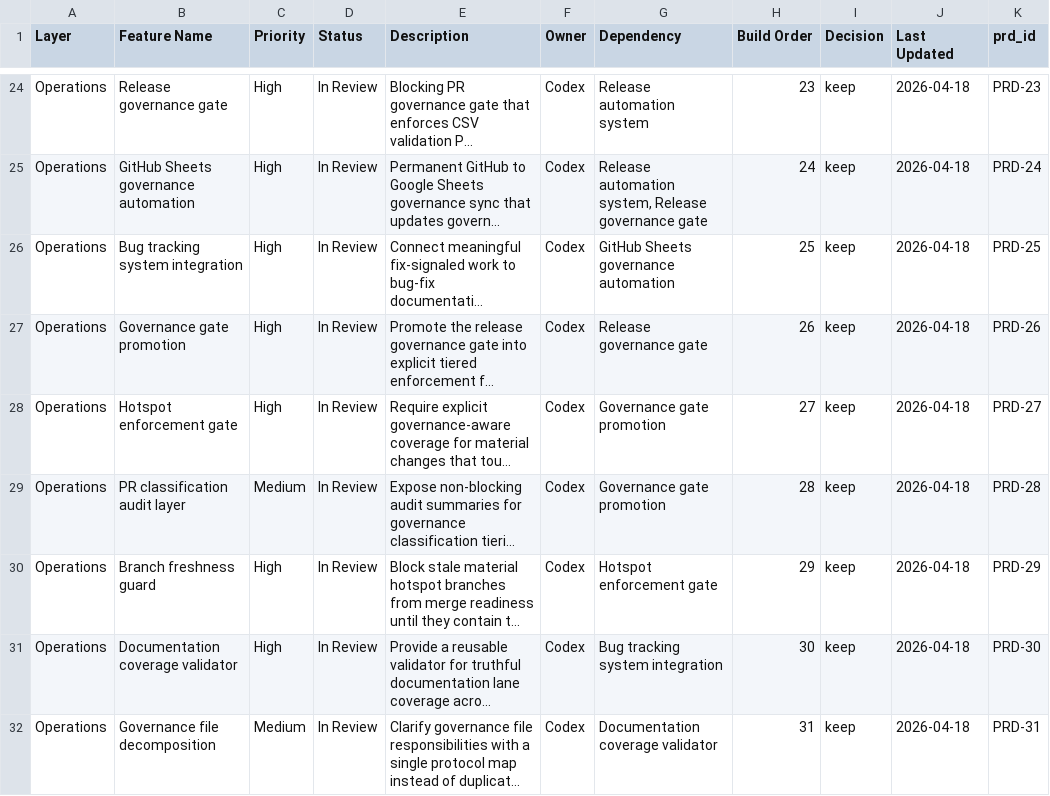
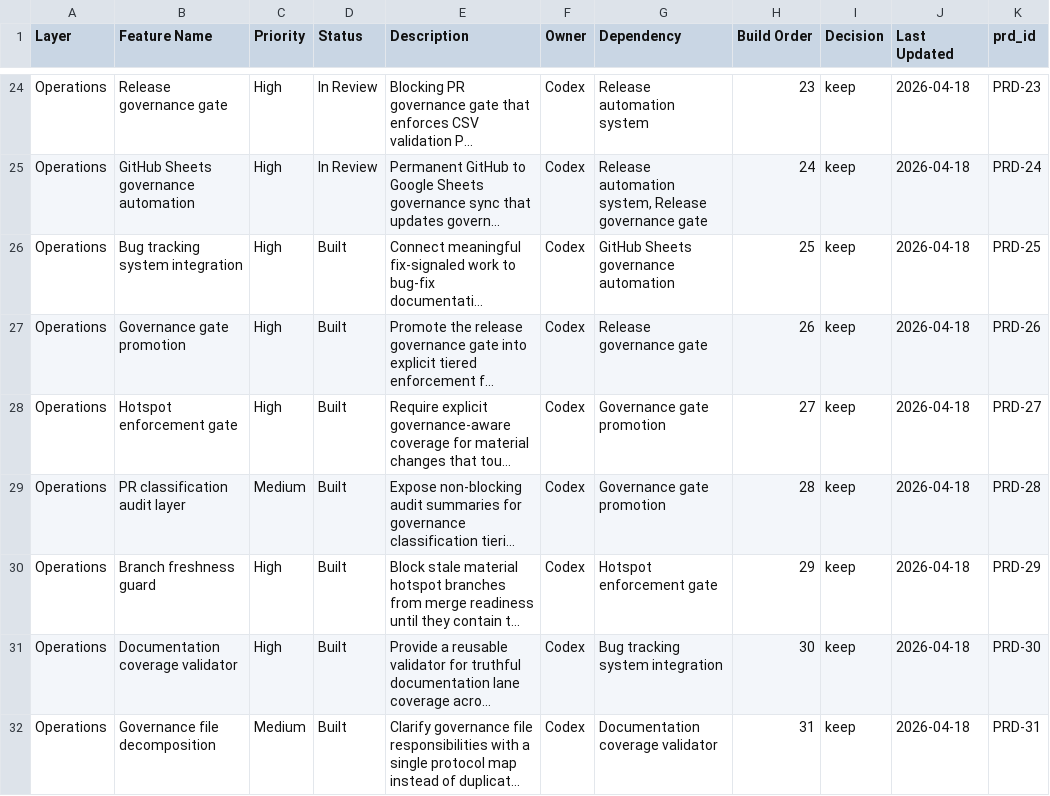
Before and after one commit to brandonma25/daily-intelligence-aggregator, a CSV file: docs/product/feature-system.csv, drawn as a sheet; only a part is shown, gaps mark what is left out; long unchanged cells end in …; the diff names each change by its address in the sheet, - before the commit and + after, or states it on an @@ line.

Commit message:
fix: sync PRD-25 to PRD-31 post-merge status

```diff
--- a/docs/product/feature-system.csv
+++ b/docs/product/feature-system.csv
-D26:D32 (Status): In Review
+D26:D32 (Status): Built
```
